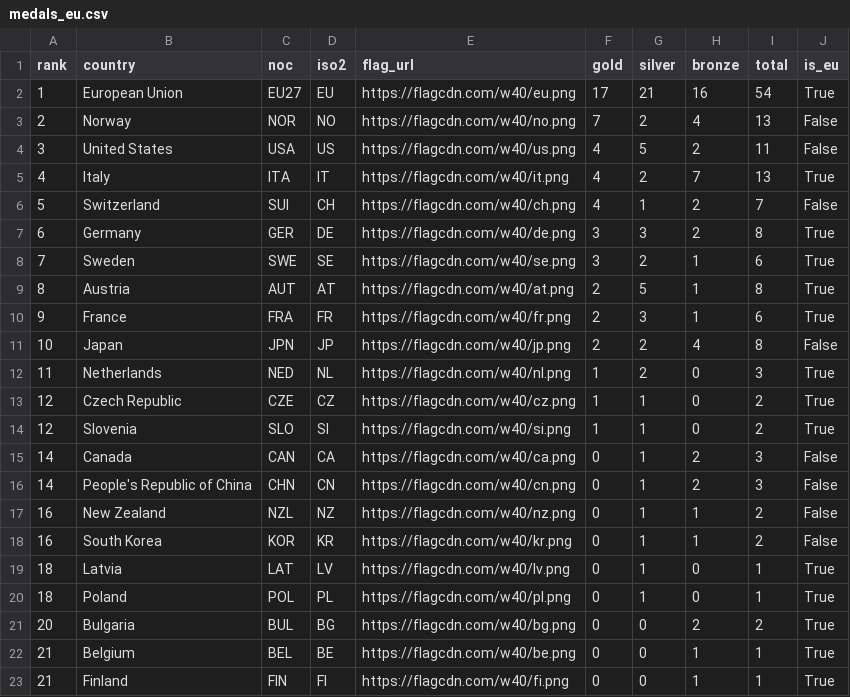
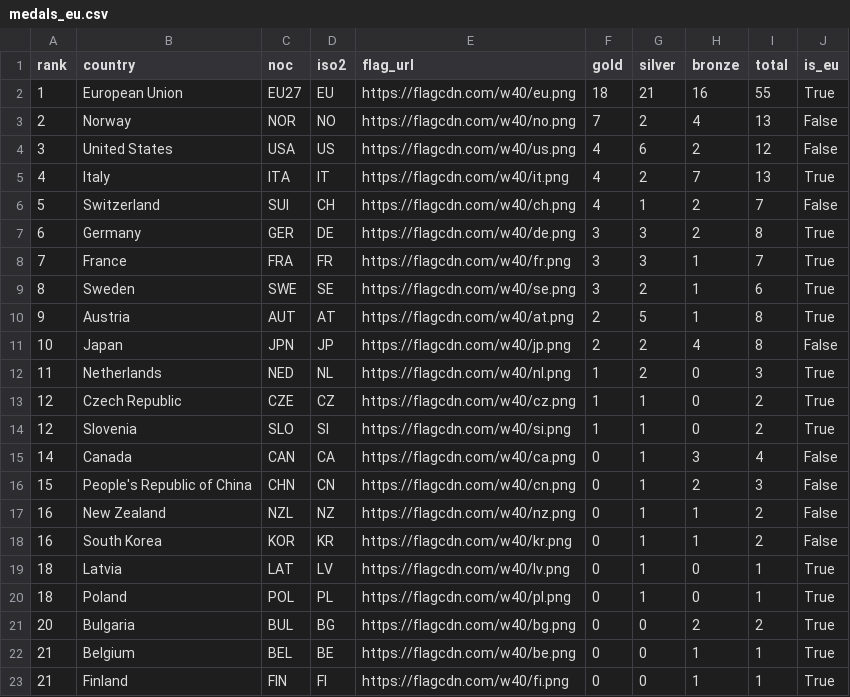
Before and after one commit to Eddimed/medal_table_tweaked, a CSV file: data/medals_eu.csv, drawn as a sheet.

```diff
--- a/data/medals_eu.csv
+++ b/data/medals_eu.csv
@@ -1,5 +1,5 @@
 rank,country,noc,iso2,flag_url,gold,silver,bronze,total,is_eu
-1,European Union,EU27,EU,https://flagcdn.com/w40/eu.png,17,21,16,54,True
+1,European Union,EU27,EU,https://flagcdn.com/w40/eu.png,18,21,16,55,True
 2,Norway,NOR,NO,https://flagcdn.com/w40/no.png,7,2,4,13,False
-3,United States,USA,US,https://flagcdn.com/w40/us.png,4,5,2,11,False
+3,United States,USA,US,https://flagcdn.com/w40/us.png,4,6,2,12,False
 4,Italy,ITA,IT,https://flagcdn.com/w40/it.png,4,2,7,13,True
@@ -7,5 +7,5 @@ rank,country,noc,iso2,flag_url,gold,silver,bronze,total,is_eu
 6,Germany,GER,DE,https://flagcdn.com/w40/de.png,3,3,2,8,True
-7,Sweden,SWE,SE,https://flagcdn.com/w40/se.png,3,2,1,6,True
-8,Austria,AUT,AT,https://flagcdn.com/w40/at.png,2,5,1,8,True
-9,France,FRA,FR,https://flagcdn.com/w40/fr.png,2,3,1,6,True
+7,France,FRA,FR,https://flagcdn.com/w40/fr.png,3,3,1,7,True
+8,Sweden,SWE,SE,https://flagcdn.com/w40/se.png,3,2,1,6,True
+9,Austria,AUT,AT,https://flagcdn.com/w40/at.png,2,5,1,8,True
 10,Japan,JPN,JP,https://flagcdn.com/w40/jp.png,2,2,4,8,False
@@ -14,4 +14,4 @@ rank,country,noc,iso2,flag_url,gold,silver,bronze,total,is_eu
 12,Slovenia,SLO,SI,https://flagcdn.com/w40/si.png,1,1,0,2,True
-14,Canada,CAN,CA,https://flagcdn.com/w40/ca.png,0,1,2,3,False
-14,People's Republic of China,CHN,CN,https://flagcdn.com/w40/cn.png,0,1,2,3,False
+14,Canada,CAN,CA,https://flagcdn.com/w40/ca.png,0,1,3,4,False
+15,People's Republic of China,CHN,CN,https://flagcdn.com/w40/cn.png,0,1,2,3,False
 16,New Zealand,NZL,NZ,https://flagcdn.com/w40/nz.png,0,1,1,2,False
```
Also changed, not shown: 2 other files.
